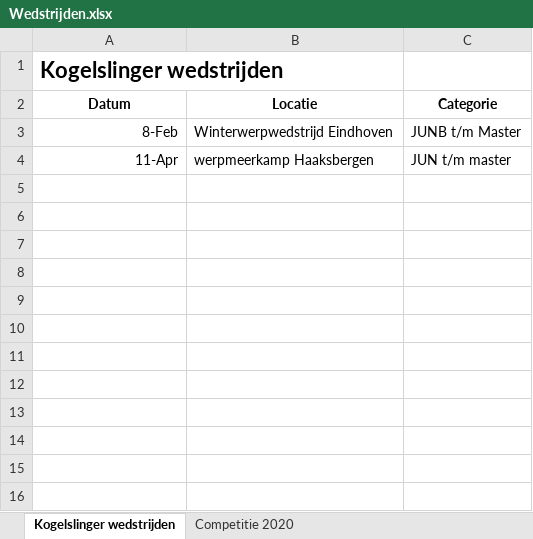
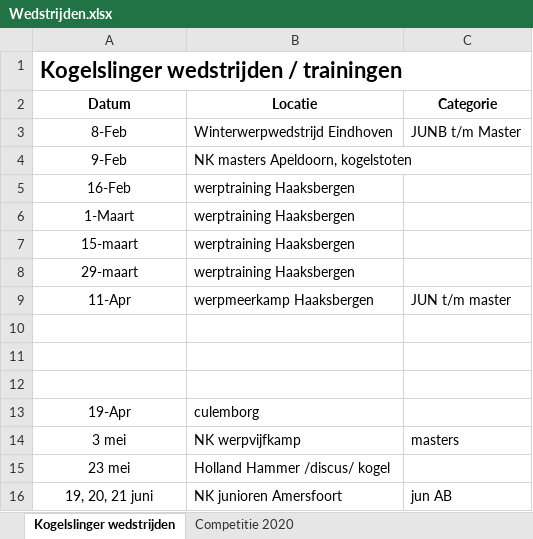
Before and after one commit to annesmink/Werpgroep-oost, an Excel workbook: Wedstrijden.xlsx, sheet Kogelslinger wedstrijden, drawn as a sheet; values as stored, in another font and other column widths than the file's, no borders; addresses are those after the commit; the diff names each change by its address in the sheet, - before the commit and + after, or states it on an @@ line.

Commit message:
data geupdated

```diff
--- a/Wedstrijden.xlsx (sheet Kogelslinger wedstrijden)
+++ b/Wedstrijden.xlsx (sheet Kogelslinger wedstrijden)
-A1 (Datum): Kogelslinger wedstrijden
+A1 (Datum): Kogelslinger wedstrijden / trainingen
-A3 alignment: right
+A3 alignment: center
+row 4: 9-Feb | NK masters Apeldoorn, kogelstoten
+row 5: 16-Feb | werptraining Haaksbergen
+row 6: 1-Maart | werptraining Haaksbergen
+row 7: 15-maart | werptraining Haaksbergen
+row 8: 29-maart | werptraining Haaksbergen
-A9 alignment: right
+A9 alignment: center
+row 10: (empty)
+row 11: (empty)
+row 12: (empty)
+row 13: 19-Apr | culemborg
+row 14: 3 mei | NK werpvijfkamp | masters
+row 15: 23 mei | Holland Hammer /discus/ kogel
+row 16: 19, 20, 21 juni | NK junioren Amersfoort | jun AB
```
Also changed, not shown: 1 other file.
